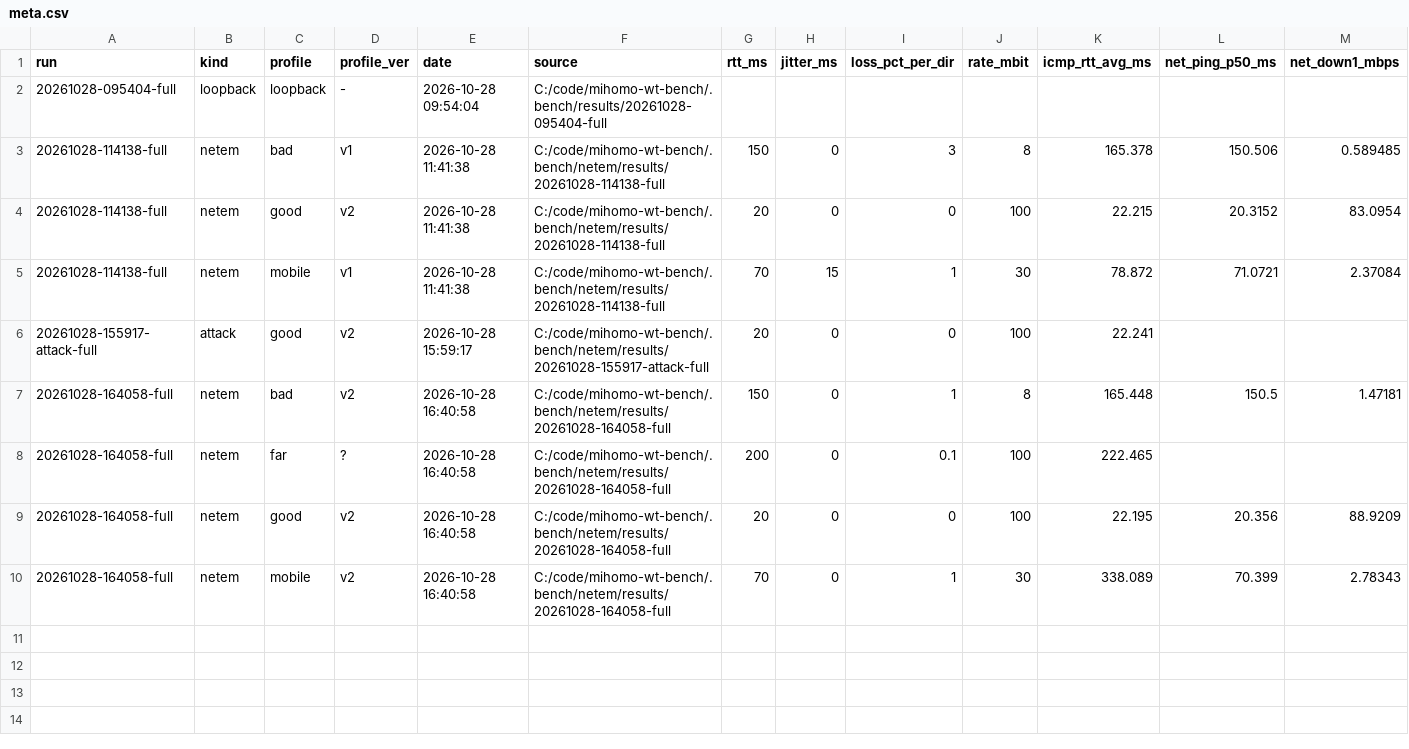
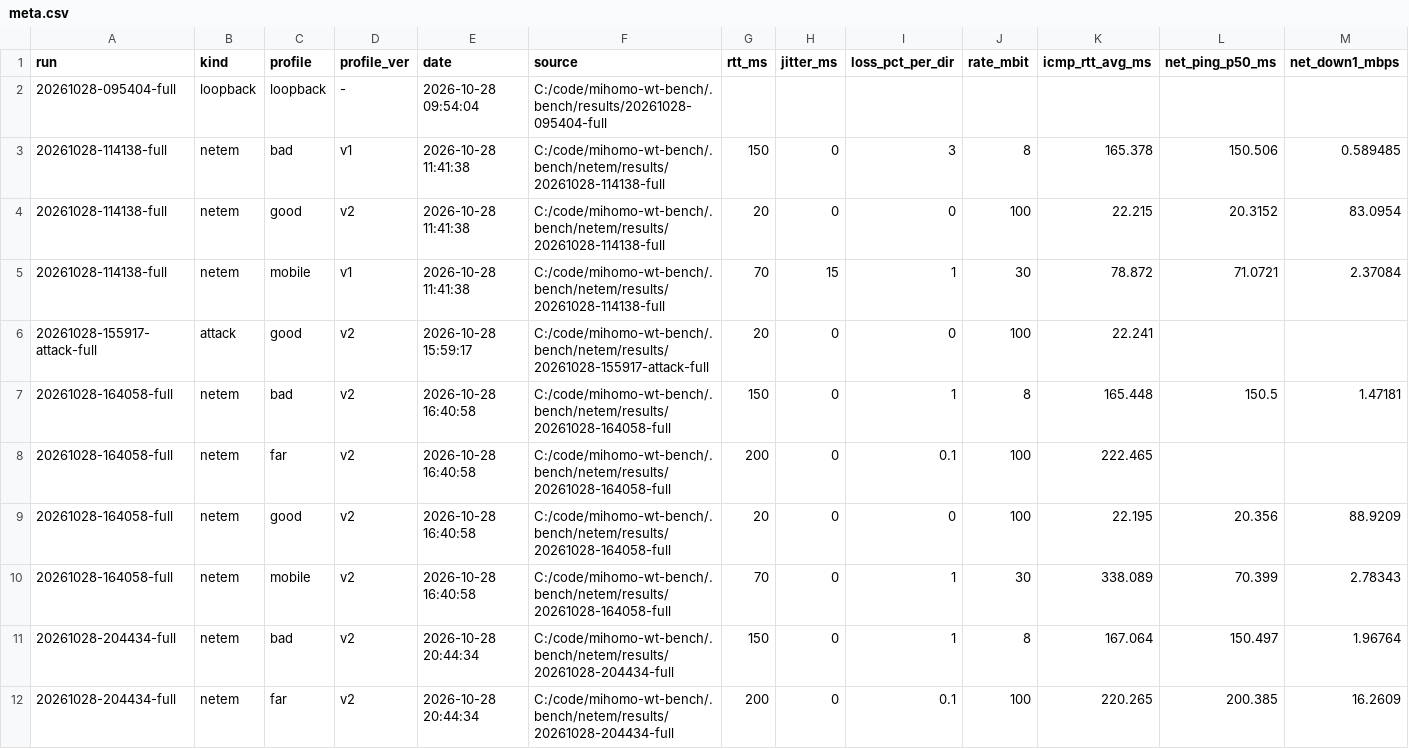
Before and after one commit to Rerowros/mihomo, a CSV file: data/meta.csv, drawn as a sheet; only a part is shown; rows hold the shown columns only; the diff names each change by its address in the sheet, - before the commit and + after, or states it on an @@ line.

Commit message:
bench: bad and far (v2) profiles

```diff
--- a/data/meta.csv
+++ b/data/meta.csv
-D8 (profile_ver): ?
+D8 (profile_ver): v2
+row 11: 20261028-204434-full | netem | bad | v2 | 2026-10-28 20:44:34 | C:/code/mihomo-wt-bench/.bench/netem/results/20261028-204434-full | 150 | 0 | 1 | 8 | 167.064 | 150.497 | 1.96764
+row 12: 20261028-204434-full | netem | far | v2 | 2026-10-28 20:44:34 | C:/code/mihomo-wt-bench/.bench/netem/results/20261028-204434-full | 200 | 0 | 0.1 | 100 | 220.265 | 200.385 | 16.2609
```
Also changed, not shown: 7 other files.
